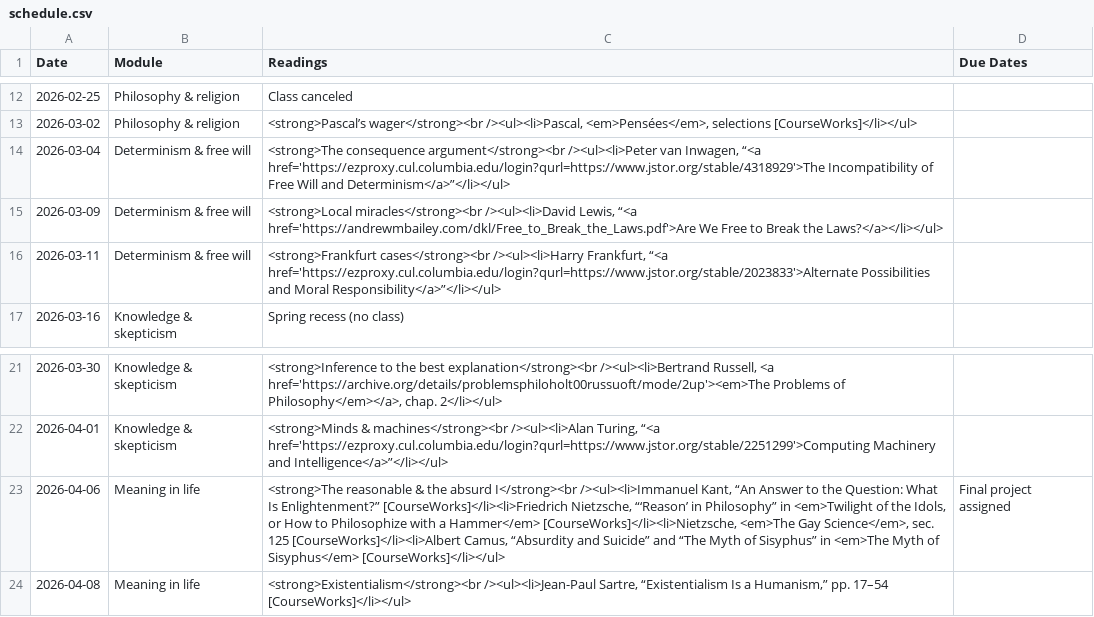
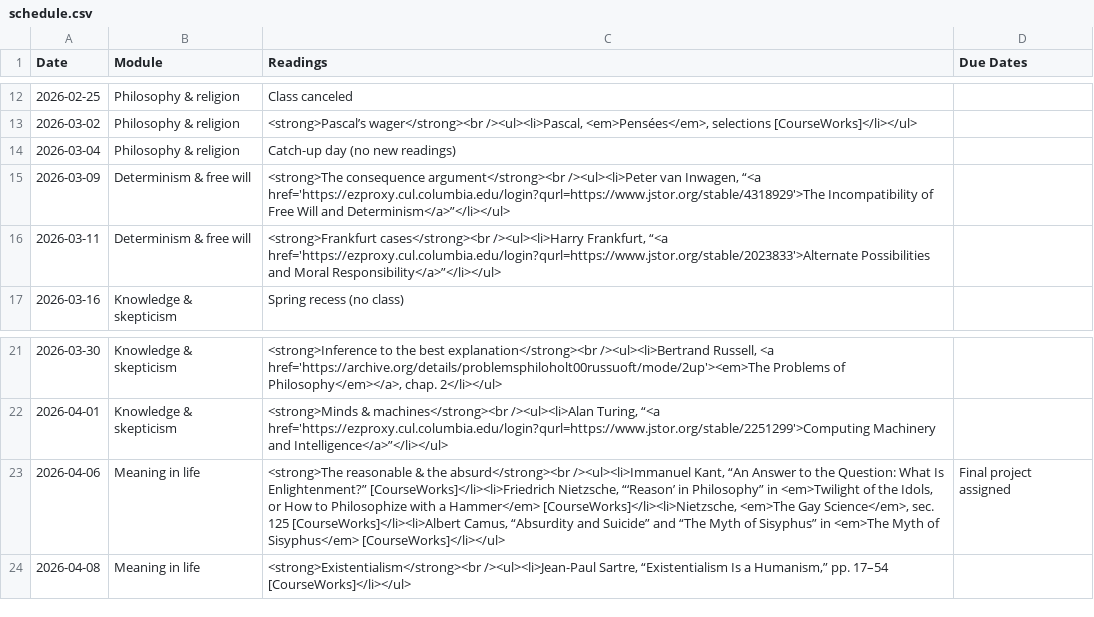
Before and after one commit to dingherself/intro, a CSV file: _data/schedule.csv, drawn as a sheet; only a part is shown, gaps mark what is left out.

Commit message:
update schedule

```diff
--- a/_data/schedule.csv
+++ b/_data/schedule.csv
@@ -13,4 +13,4 @@ Date,Module,Readings,Due Dates
 2026-03-02,Philosophy & religion,"<strong>Pascal’s wager</strong><br /><ul><li>Pascal, <em>Pensées</em>, selections [CourseWorks]</li></ul>",
-2026-03-04,Determinism & free will,"<strong>The consequence argument</strong><br /><ul><li>Peter van Inwagen, “<a href='https://ezproxy.cul.columbia.edu/login?qurl=https://www.jstor.org/stable/4318929'>The Incompatibility of Free Will and Determinism</a>”</li></ul>",
-2026-03-09,Determinism & free will,"<strong>Local miracles</strong><br /><ul><li>David Lewis, “<a href='https://andrewmbailey.com/dkl/Free_to_Break_the_Laws.pdf'>Are We Free to Break the Laws?</a></li></ul>",
+2026-03-04,Philosophy & religion,"Catch-up day (no new readings)",
+2026-03-09,Determinism & free will,"<strong>The consequence argument</strong><br /><ul><li>Peter van Inwagen, “<a href='https://ezproxy.cul.columbia.edu/login?qurl=https://www.jstor.org/stable/4318929'>The Incompatibility of Free Will and Determinism</a>”</li></ul>",
 2026-03-11,Determinism & free will,"<strong>Frankfurt cases</strong><br /><ul><li>Harry Frankfurt, “<a href='https://ezproxy.cul.columbia.edu/login?qurl=https://www.jstor.org/stable/2023833'>Alternate Possibilities and Moral Responsibility</a>”</li></ul>",
@@ -22,3 +22,3 @@ Date,Module,Readings,Due Dates
 2026-04-01,Knowledge & skepticism,"<strong>Minds & machines</strong><br /><ul><li>Alan Turing, “<a href='https://ezproxy.cul.columbia.edu/login?qurl=https://www.jstor.org/stable/2251299'>Computing Machinery and Intelligence</a>”</li></ul>",
-2026-04-06,Meaning in life,"<strong>The reasonable & the absurd I</strong><br /><ul><li>Immanuel Kant, “An Answer to the Question: What Is Enlightenment?” [CourseWorks]</li><li>Friedrich Nietzsche, “‘Reason’ in Philosophy” in <em>Twilight of the Idols, or How to Philosophize with a Hammer</em> [CourseWorks]</li><li>Nietzsche, <em>The Gay Science</em>, sec. 125 [CourseWorks]</li><li>Albert Camus, “Absurdity and Suicide” and “The Myth of Sisyphus” in <em>The Myth of Sisyphus</em> [CourseWorks]</li></ul>",Final project assigned
+2026-04-06,Meaning in life,"<strong>The reasonable & the absurd</strong><br /><ul><li>Immanuel Kant, “An Answer to the Question: What Is Enlightenment?” [CourseWorks]</li><li>Friedrich Nietzsche, “‘Reason’ in Philosophy” in <em>Twilight of the Idols, or How to Philosophize with a Hammer</em> [CourseWorks]</li><li>Nietzsche, <em>The Gay Science</em>, sec. 125 [CourseWorks]</li><li>Albert Camus, “Absurdity and Suicide” and “The Myth of Sisyphus” in <em>The Myth of Sisyphus</em> [CourseWorks]</li></ul>",Final project assigned
 2026-04-08,Meaning in life,"<strong>Existentialism</strong><br /><ul><li>Jean-Paul Sartre, “Existentialism Is a Humanism,” pp. 17–54 [CourseWorks]</li></ul>",
```
Also changed, not shown: 1 other file.
